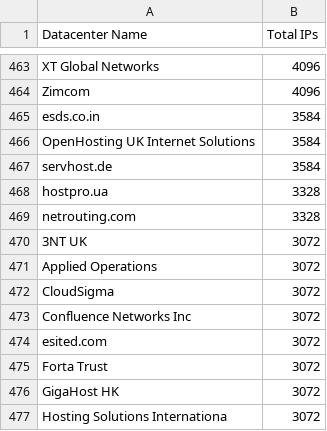
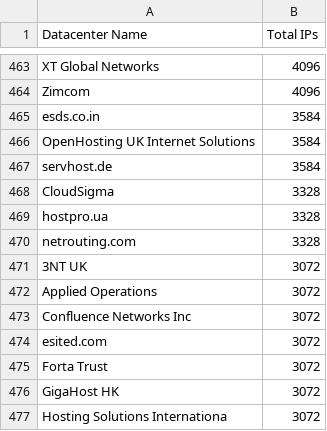
Before and after one commit to ekmixon/ipcat, a CSV file: datacenters-stats.csv, drawn as a sheet; only a part is shown, gaps mark what is left out.

```diff
--- a/datacenters-stats.csv
+++ b/datacenters-stats.csv
@@ -467,2 +467,3 @@ OpenHosting UK Internet Solutions,3584
 servhost.de,3584
+CloudSigma,3328
 hostpro.ua,3328
@@ -471,3 +472,2 @@ netrouting.com,3328
 Applied Operations,3072
-CloudSigma,3072
 Confluence Networks Inc,3072
```
Also changed, not shown: datacenters.csv.
